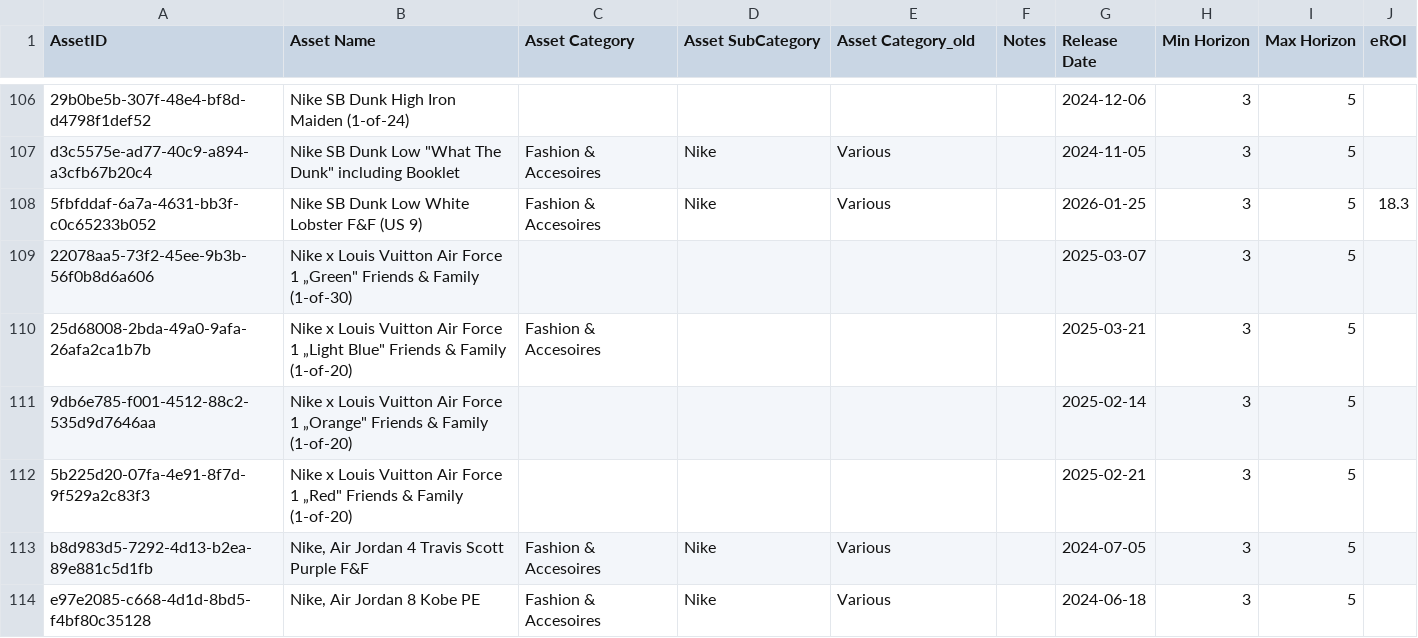
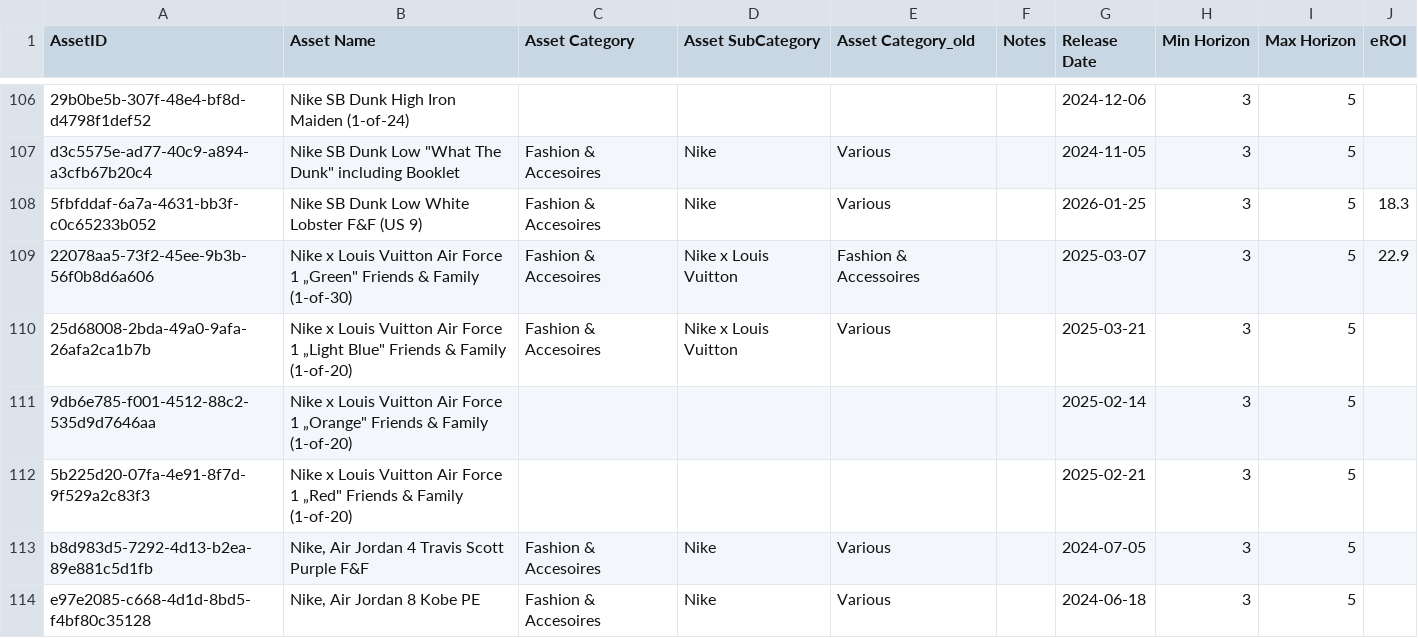
Before and after one commit to Munotstadt/splintdatacollector, a CSV file: data/stammdaten.csv, drawn as a sheet; only a part is shown, gaps mark what is left out.

Commit message:
Stammdaten aktualisiert – 04.08.2026 18:24:14

```diff
--- a/data/stammdaten.csv
+++ b/data/stammdaten.csv
@@ -108,4 +108,4 @@ d3c5575e-ad77-40c9-a894-a3cfb67b20c4,"Nike SB Dunk Low ""What The Dunk"" includi
 5fbfddaf-6a7a-4631-bb3f-c0c65233b052,Nike SB Dunk Low White Lobster F&F (US 9),Fashion & Accesoires,Nike,Various,,2026-01-25,3,5,18.3
-22078aa5-73f2-45ee-9b3b-56f0b8d6a606,"Nike x Louis Vuitton Air Force 1 „Green"" Friends & Family (1-of-30)",,,,,2025-03-07,3,5,
-25d68008-2bda-49a0-9afa-26afa2ca1b7b,"Nike x Louis Vuitton Air Force 1 „Light Blue"" Friends & Family (1-of-20)",Fashion & Accesoires,,,,2025-03-21,3,5,
+22078aa5-73f2-45ee-9b3b-56f0b8d6a606,"Nike x Louis Vuitton Air Force 1 „Green"" Friends & Family (1-of-30)",Fashion & Accesoires,Nike x Louis Vuitton,Fashion & Accessoires,,2025-03-07,3,5,22.9
+25d68008-2bda-49a0-9afa-26afa2ca1b7b,"Nike x Louis Vuitton Air Force 1 „Light Blue"" Friends & Family (1-of-20)",Fashion & Accesoires,Nike x Louis Vuitton,Various,,2025-03-21,3,5,
 9db6e785-f001-4512-88c2-535d9d7646aa,"Nike x Louis Vuitton Air Force 1 „Orange"" Friends & Family (1-of-20)",,,,,2025-02-14,3,5,
```
